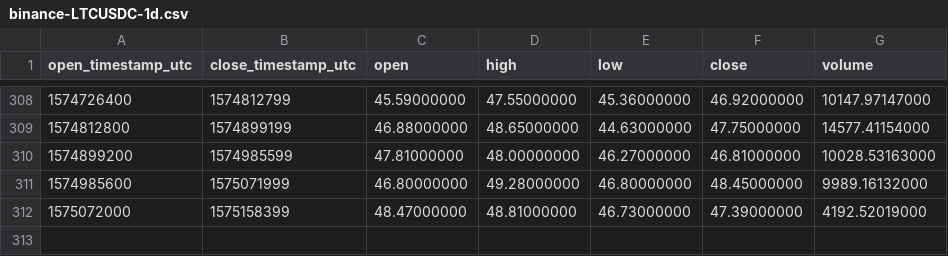
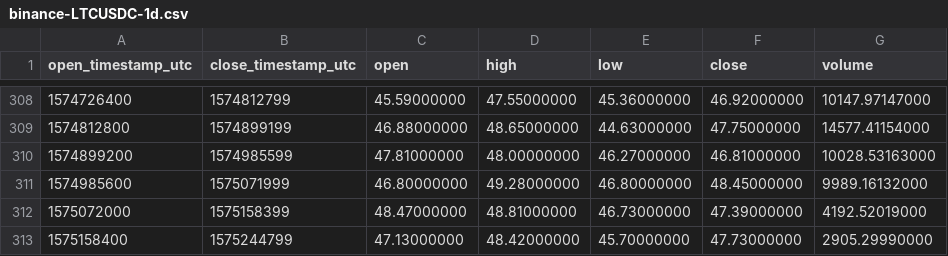
Before and after one commit to cryptobigbro/binance-LTCUSDC, a CSV file: binance-LTCUSDC-1d.csv, drawn as a sheet; only a part is shown, gaps mark what is left out; the diff names each change by its address in the sheet, - before the commit and + after, or states it on an @@ line.

```diff
--- a/binance-LTCUSDC-1d.csv
+++ b/binance-LTCUSDC-1d.csv
+row 313: 1575158400 | 1575244799 | 47.13000000 | 48.42000000 | 45.70000000 | 47.73000000 | 2905.29990000
```
Also changed, not shown: binance-LTCUSDC-1h.csv.
